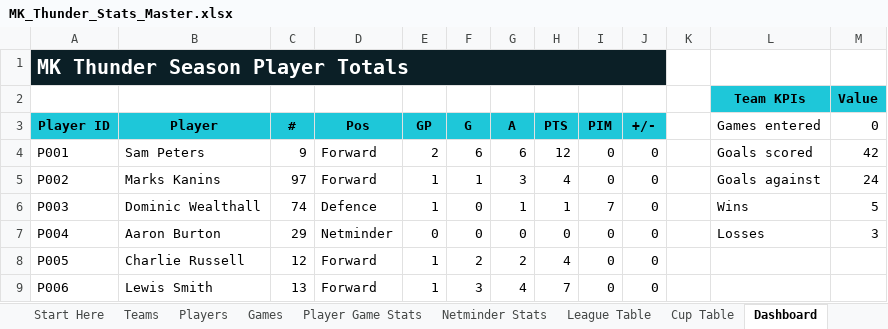
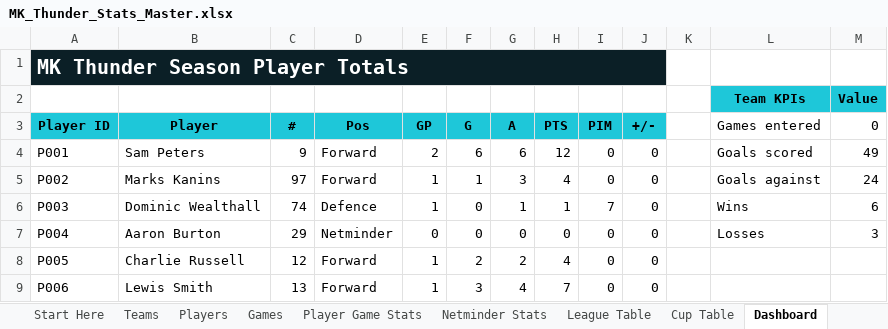
Before and after one commit to Howardmoon76/mk-thunder-stats-v2, an Excel workbook: MK_Thunder_Stats_Master.xlsx, sheet Dashboard, drawn as a sheet; only a part is shown; values as stored, in another font and other column widths than the file's, no borders; the diff names each change by its address in the sheet, - before the commit and + after, or states it on an @@ line.

```diff
--- a/MK_Thunder_Stats_Master.xlsx (sheet Dashboard)
+++ b/MK_Thunder_Stats_Master.xlsx (sheet Dashboard)
-M4 (0): 42
+M4 (0): 49
-M6 (0): 5
+M6 (0): 6
```
Also changed, not shown: sheet League Table, sheet Cup Table, sheet Games.
